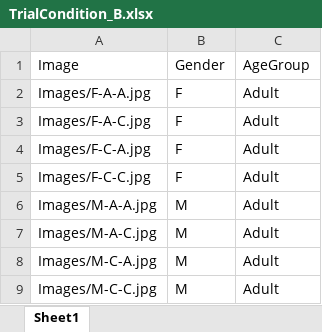
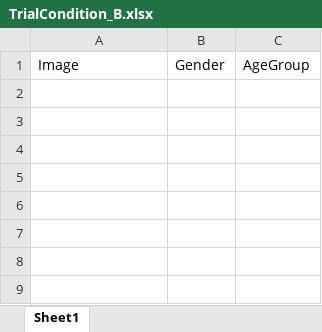
Before and after one commit to naiqixiao/face-attractiveness, an Excel workbook: TrialCondition_B.xlsx, sheet Sheet1, drawn as a sheet; values as stored, in another font and other column widths than the file's, no borders; the diff names each change by its address in the sheet, - before the commit and + after, or states it on an @@ line.

```diff
--- a/TrialCondition_B.xlsx (sheet Sheet1)
+++ b/TrialCondition_B.xlsx (sheet Sheet1)
-row 2: Images/F-A-A.jpg | F | Adult
-row 3: Images/F-A-C.jpg | F | Adult
-row 4: Images/F-C-A.jpg | F | Adult
-row 5: Images/F-C-C.jpg | F | Adult
-row 6: Images/M-A-A.jpg | M | Adult
-row 7: Images/M-A-C.jpg | M | Adult
-row 8: Images/M-C-A.jpg | M | Adult
-row 9: Images/M-C-C.jpg | M | Adult
```
Also changed, not shown: Rating_BlockOrder.xlsx, 14 other files.
